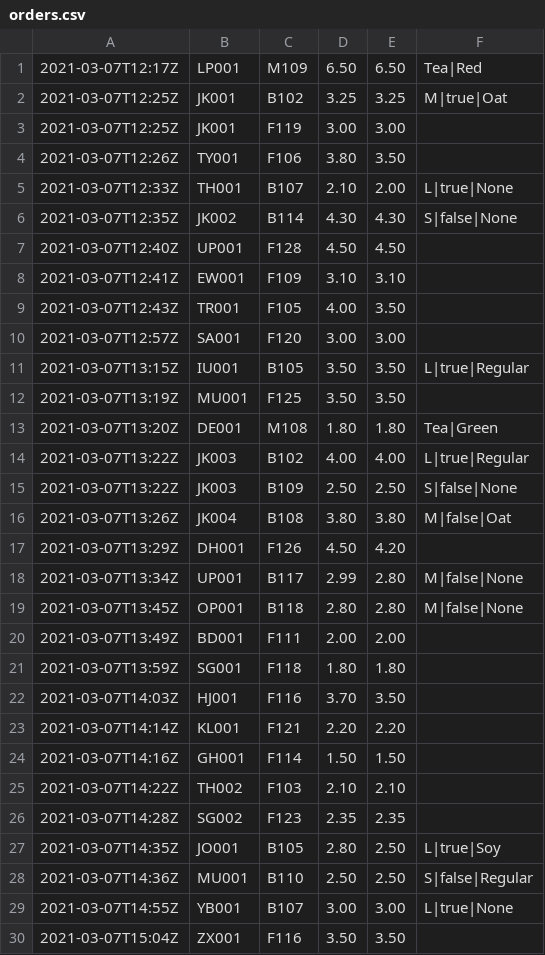
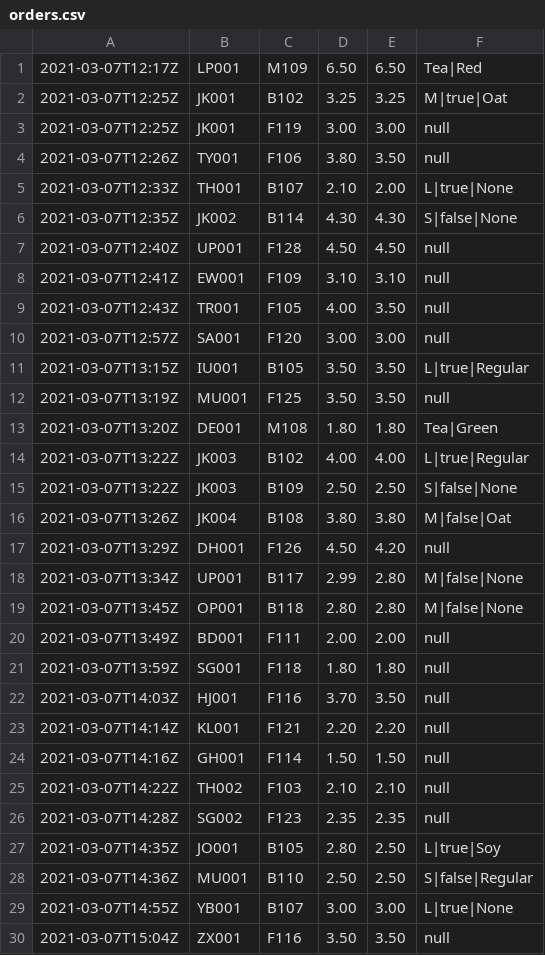
Before and after one commit to kymckay/f21as-project, a CSV file: data/orders.csv, drawn as a sheet; only a part is shown; the diff covers the shown part only.

Commit message:
Fix parsing error due to orders.csv

```diff
--- a/data/orders.csv
+++ b/data/orders.csv
@@ -2,12 +2,12 @@
 2021-03-07T12:25Z, JK001, B102,3.25,3.25, M|true|Oat
-2021-03-07T12:25Z, JK001, F119,3.00,3.00,
-2021-03-07T12:26Z, TY001, F106,3.80,3.50,
+2021-03-07T12:25Z, JK001, F119,3.00,3.00, null
+2021-03-07T12:26Z, TY001, F106,3.80,3.50, null
 2021-03-07T12:33Z, TH001, B107,2.10,2.00, L|true|None
 2021-03-07T12:35Z, JK002, B114,4.30,4.30, S|false|None
-2021-03-07T12:40Z, UP001, F128,4.50,4.50,
-2021-03-07T12:41Z, EW001, F109,3.10,3.10,
-2021-03-07T12:43Z, TR001, F105,4.00,3.50,
-2021-03-07T12:57Z, SA001, F120,3.00,3.00,
+2021-03-07T12:40Z, UP001, F128,4.50,4.50, null
+2021-03-07T12:41Z, EW001, F109,3.10,3.10, null
+2021-03-07T12:43Z, TR001, F105,4.00,3.50, null
+2021-03-07T12:57Z, SA001, F120,3.00,3.00, null
 2021-03-07T13:15Z, IU001, B105,3.50,3.50, L|true|Regular
-2021-03-07T13:19Z, MU001, F125,3.50,3.50,
+2021-03-07T13:19Z, MU001, F125,3.50,3.50, null
 2021-03-07T13:20Z, DE001, M108,1.80,1.80, Tea|Green
@@ -16,12 +16,12 @@
 2021-03-07T13:26Z, JK004, B108,3.80,3.80, M|false|Oat
-2021-03-07T13:29Z, DH001, F126,4.50,4.20,
+2021-03-07T13:29Z, DH001, F126,4.50,4.20, null
 2021-03-07T13:34Z, UP001, B117,2.99,2.80, M|false|None
 2021-03-07T13:45Z, OP001, B118,2.80,2.80, M|false|None
-2021-03-07T13:49Z, BD001, F111,2.00,2.00,
-2021-03-07T13:59Z, SG001, F118,1.80,1.80,
-2021-03-07T14:03Z, HJ001, F116,3.70,3.50,
-2021-03-07T14:14Z, KL001, F121,2.20,2.20,
-2021-03-07T14:16Z, GH001, F114,1.50,1.50,
-2021-03-07T14:22Z, TH002, F103,2.10,2.10,
-2021-03-07T14:28Z, SG002, F123,2.35,2.35,
+2021-03-07T13:49Z, BD001, F111,2.00,2.00, null
+2021-03-07T13:59Z, SG001, F118,1.80,1.80, null
+2021-03-07T14:03Z, HJ001, F116,3.70,3.50, null
+2021-03-07T14:14Z, KL001, F121,2.20,2.20, null
+2021-03-07T14:16Z, GH001, F114,1.50,1.50, null
+2021-03-07T14:22Z, TH002, F103,2.10,2.10, null
+2021-03-07T14:28Z, SG002, F123,2.35,2.35, null
 2021-03-07T14:35Z, JO001, B105,2.80,2.50, L|true|Soy
@@ -29,2 +29,2 @@
 2021-03-07T14:55Z, YB001, B107,3.00,3.00, L|true|None
-2021-03-07T15:04Z, ZX001, F116,3.50,3.50,
+2021-03-07T15:04Z, ZX001, F116,3.50,3.50, null
```
Also changed, not shown: 10 edited cells elsewhere in this file.
